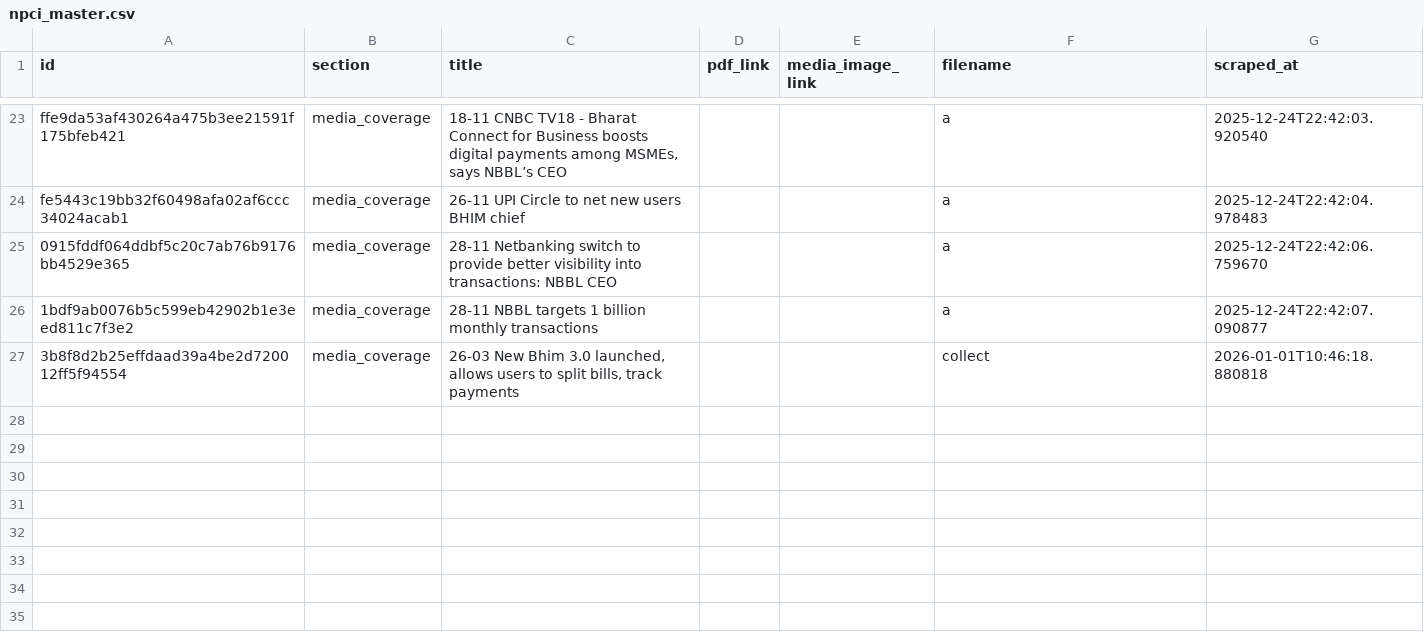
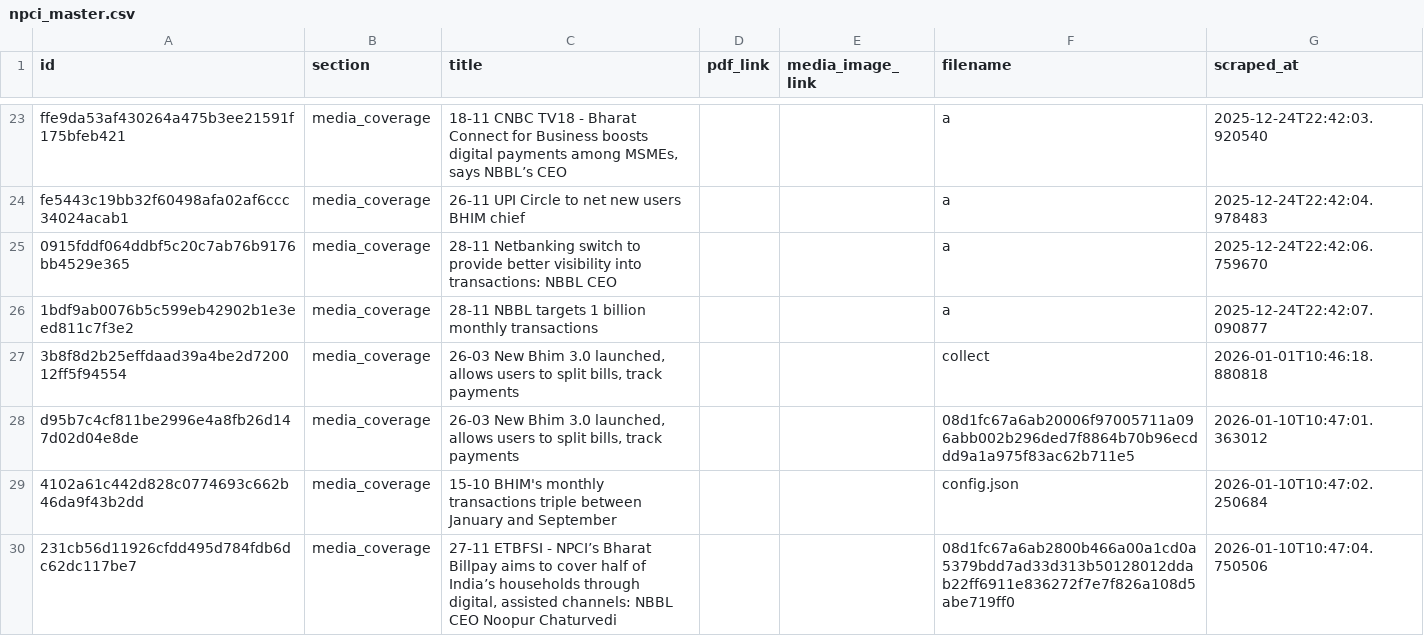
Before and after one commit to Legaltech-TL/trilegal-regulatory-updates, a CSV file: data/npci_master.csv, drawn as a sheet; only a part is shown, gaps mark what is left out; the diff names each change by its address in the sheet, - before the commit and + after, or states it on an @@ line.

```diff
--- a/data/npci_master.csv
+++ b/data/npci_master.csv
+row 28: d95b7c4cf811be2996e4a8fb26d147d02d04e8de | media_coverage | 26-03 New Bhim 3.0 launched, allows users to split bills, track payments |  |  | 08d1fc67a6ab20006f97005711a096abb002b296ded7f8864b70b96ecddd9a1a975f83ac62b711e5 | 2026-01-10T10:47:01.363012
+row 29: 4102a61c442d828c0774693c662b46da9f43b2dd | media_coverage | 15-10 BHIM's monthly transactions triple between January and September |  |  | config.json | 2026-01-10T10:47:02.250684
+row 30: 231cb56d11926cfdd495d784fdb6dc62dc117be7 | media_coverage | 27-11 ETBFSI - NPCI’s Bharat Billpay aims to cover half of India’s households through digital, assisted channels: NBBL CEO Noopur Chaturvedi |  |  | 08d1fc67a6ab2800b466a00a1cd0a5379bdd7ad33d313b50128012ddab22ff6911e836272f7e7f826a108d5abe719ff0 | 2026-01-10T10:47:04.750506
```
Also changed, not shown: 2 other files.
